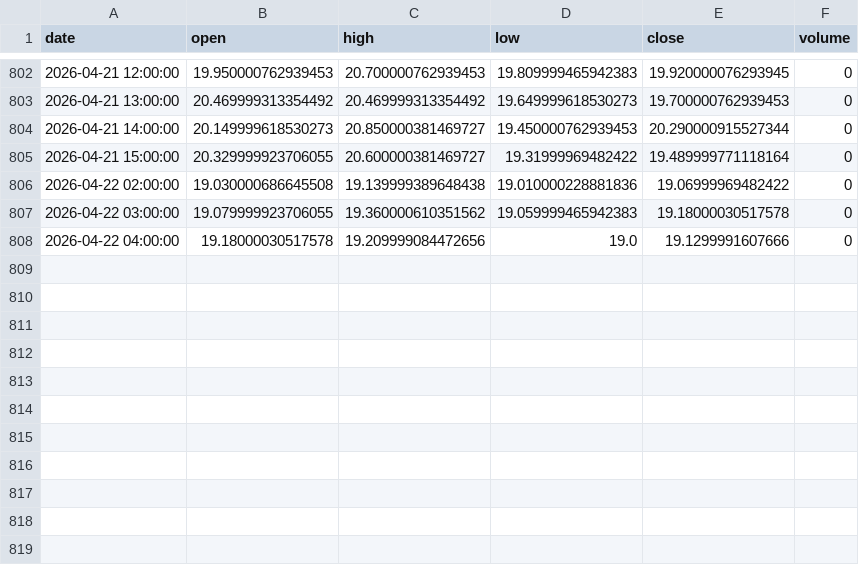
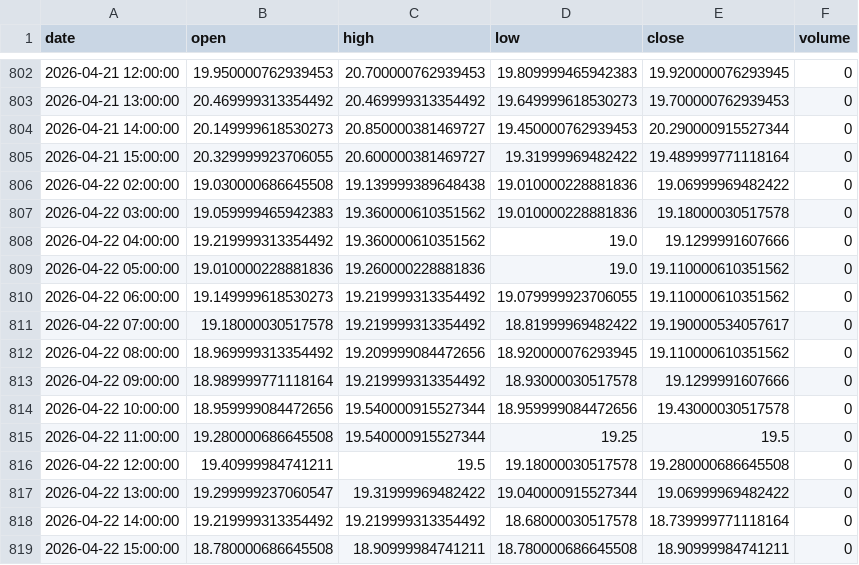
Before and after one commit to grahamgourlay-prog/Fortress2026, a CSV file: chart-pipeline/portfolio_data/VIX_1h.csv, drawn as a sheet; only a part is shown, gaps mark what is left out.

Commit message:
chore: scheduled chart refresh 2026-04-23 UTC

```diff
--- a/chart-pipeline/portfolio_data/VIX_1h.csv
+++ b/chart-pipeline/portfolio_data/VIX_1h.csv
@@ -806,3 +806,14 @@ date,open,high,low,close,volume
 2026-04-22 02:00:00,19.030000686645508,19.139999389648438,19.010000228881836,19.06999969482422,0
-2026-04-22 03:00:00,19.079999923706055,19.360000610351562,19.059999465942383,19.18000030517578,0
-2026-04-22 04:00:00,19.18000030517578,19.209999084472656,19.0,19.1299991607666,0
+2026-04-22 03:00:00,19.059999465942383,19.360000610351562,19.010000228881836,19.18000030517578,0
+2026-04-22 04:00:00,19.219999313354492,19.360000610351562,19.0,19.1299991607666,0
+2026-04-22 05:00:00,19.010000228881836,19.260000228881836,19.0,19.110000610351562,0
+2026-04-22 06:00:00,19.149999618530273,19.219999313354492,19.079999923706055,19.110000610351562,0
+2026-04-22 07:00:00,19.18000030517578,19.219999313354492,18.81999969482422,19.190000534057617,0
+2026-04-22 08:00:00,18.969999313354492,19.209999084472656,18.920000076293945,19.110000610351562,0
+2026-04-22 09:00:00,18.989999771118164,19.219999313354492,18.93000030517578,19.1299991607666,0
+2026-04-22 10:00:00,18.959999084472656,19.540000915527344,18.959999084472656,19.43000030517578,0
+2026-04-22 11:00:00,19.280000686645508,19.540000915527344,19.25,19.5,0
+2026-04-22 12:00:00,19.40999984741211,19.5,19.18000030517578,19.280000686645508,0
+2026-04-22 13:00:00,19.299999237060547,19.31999969482422,19.040000915527344,19.06999969482422,0
+2026-04-22 14:00:00,19.219999313354492,19.219999313354492,18.68000030517578,18.739999771118164,0
+2026-04-22 15:00:00,18.780000686645508,18.90999984741211,18.780000686645508,18.90999984741211,0
```
Also changed, not shown: chart-pipeline/portfolio_data/COPG_1h.csv, chart-pipeline/portfolio_data/DFNG_1h.csv, 34 other files.
